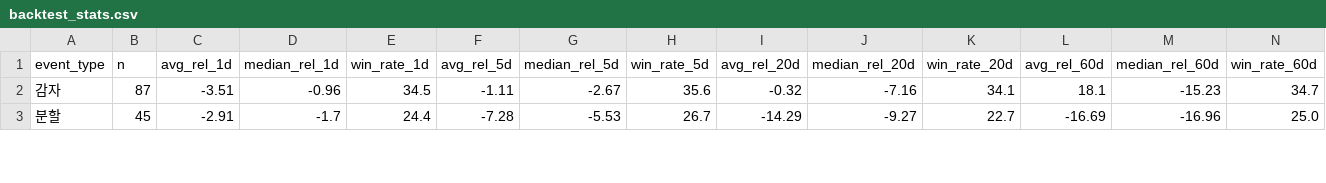
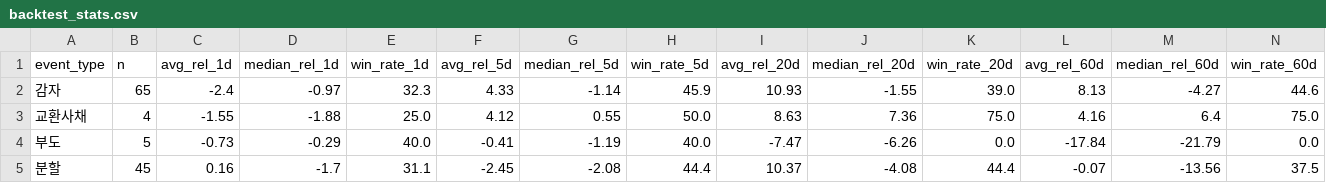
Before and after one commit to ssambaguita-sketch/apple-farm-assistant, a CSV file: investment_daily/backtest_stats.csv, drawn as a sheet; only a part is shown; the diff covers the shown part only.

```diff
--- a/investment_daily/backtest_stats.csv
+++ b/investment_daily/backtest_stats.csv
@@ -1,3 +1,5 @@
 event_type,n,avg_rel_1d,median_rel_1d,win_rate_1d,avg_rel_5d,median_rel_5d,win_rate_5d,avg_rel_20d,median_rel_20d,win_rate_20d,avg_rel_60d,median_rel_60d,win_rate_60d
-감자,87,-3.51,-0.96,34.5,-1.11,-2.67,35.6,-0.32,-7.16,34.1,18.1,-15.23,34.7
-분할,45,-2.91,-1.7,24.4,-7.28,-5.53,26.7,-14.29,-9.27,22.7,-16.69,-16.96,25.0
+감자,65,-2.4,-0.97,32.3,4.33,-1.14,45.9,10.93,-1.55,39.0,8.13,-4.27,44.6
+교환사채,4,-1.55,-1.88,25.0,4.12,0.55,50.0,8.63,7.36,75.0,4.16,6.4,75.0
+부도,5,-0.73,-0.29,40.0,-0.41,-1.19,40.0,-7.47,-6.26,0.0,-17.84,-21.79,0.0
+분할,45,0.16,-1.7,31.1,-2.45,-2.08,44.4,10.37,-4.08,44.4,-0.07,-13.56,37.5
```
Also changed, not shown: 90 edited cells elsewhere in this file, 2 other files.
